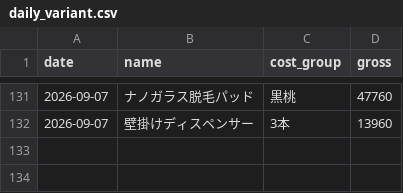
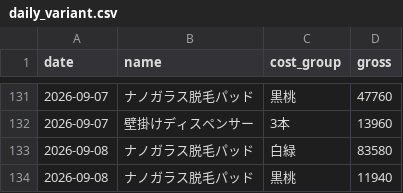
Before and after one commit to finracofficial-cmd/LOOana, a CSV file: data/daily/daily_variant.csv, drawn as a sheet; only a part is shown, gaps mark what is left out; the diff names each change by its address in the sheet, - before the commit and + after, or states it on an @@ line.

```diff
--- a/data/daily/daily_variant.csv
+++ b/data/daily/daily_variant.csv
+row 133: 2026-09-08 | ナノガラス脱毛パッド | 白緑 | 83580
+row 134: 2026-09-08 | ナノガラス脱毛パッド | 黒桃 | 11940
```
Also changed, not shown: data/budget-snapshots.csv, data/daily/daily_ad.csv, 7 other files.
